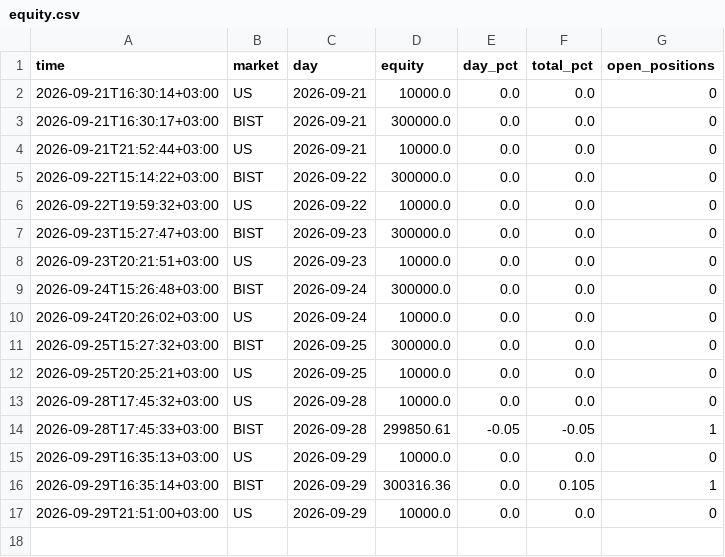
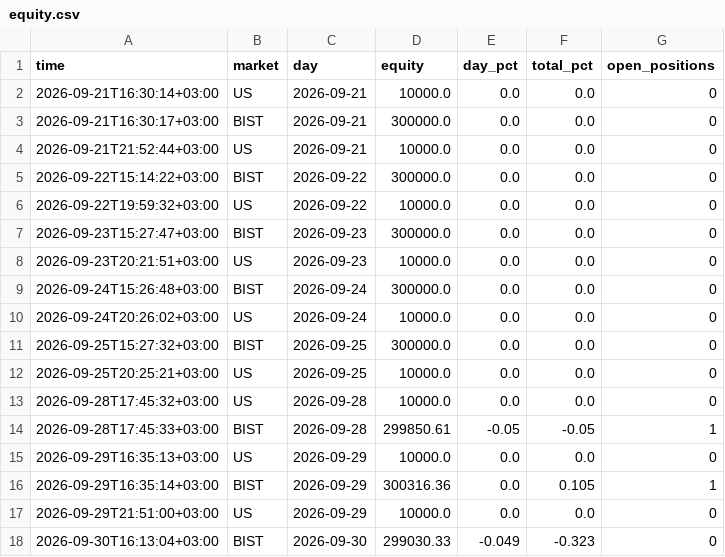
Before and after one commit to NoctoFlux/paper-bot, a CSV file: data/equity.csv, drawn as a sheet; the diff names each change by its address in the sheet, - before the commit and + after, or states it on an @@ line.

```diff
--- a/data/equity.csv
+++ b/data/equity.csv
+row 18: 2026-09-30T16:13:04+03:00 | BIST | 2026-09-30 | 299030.33 | -0.049 | -0.323 | 0
```
Also changed, not shown: 2 other files.
